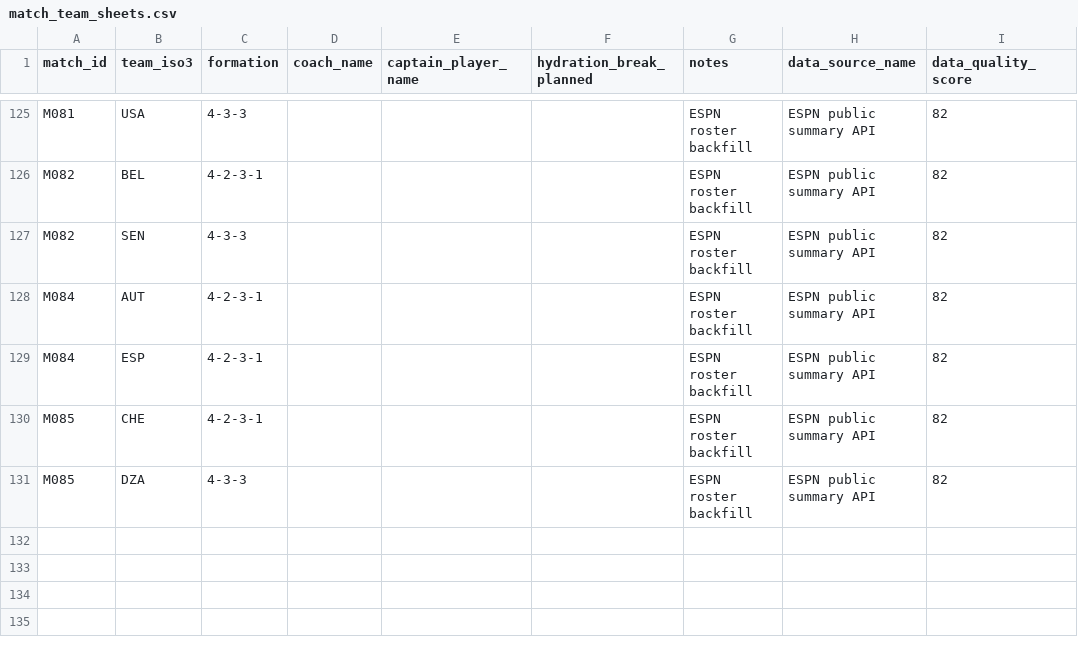
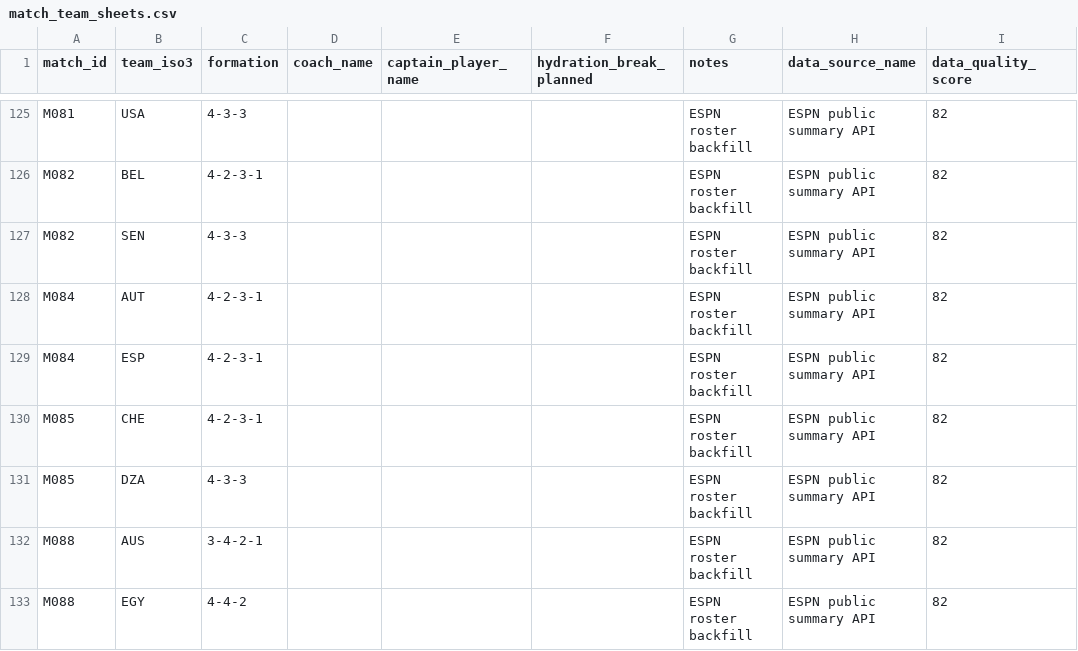
Before and after one commit to sgoersdorf-design/the-weather-cup-2026, a CSV file: data/match_team_sheets.csv, drawn as a sheet; only a part is shown, gaps mark what is left out.

```diff
--- a/data/match_team_sheets.csv
+++ b/data/match_team_sheets.csv
@@ -131 +131,3 @@ M085,CHE,4-2-3-1,,,,ESPN roster backfill,ESPN public summary API,82
 M085,DZA,4-3-3,,,,ESPN roster backfill,ESPN public summary API,82
+M088,AUS,3-4-2-1,,,,ESPN roster backfill,ESPN public summary API,82
+M088,EGY,4-4-2,,,,ESPN roster backfill,ESPN public summary API,82
```
Also changed, not shown: data/full_schedule_openfootball.csv, data/live_weather_forecast_full.csv, 6 other files.
